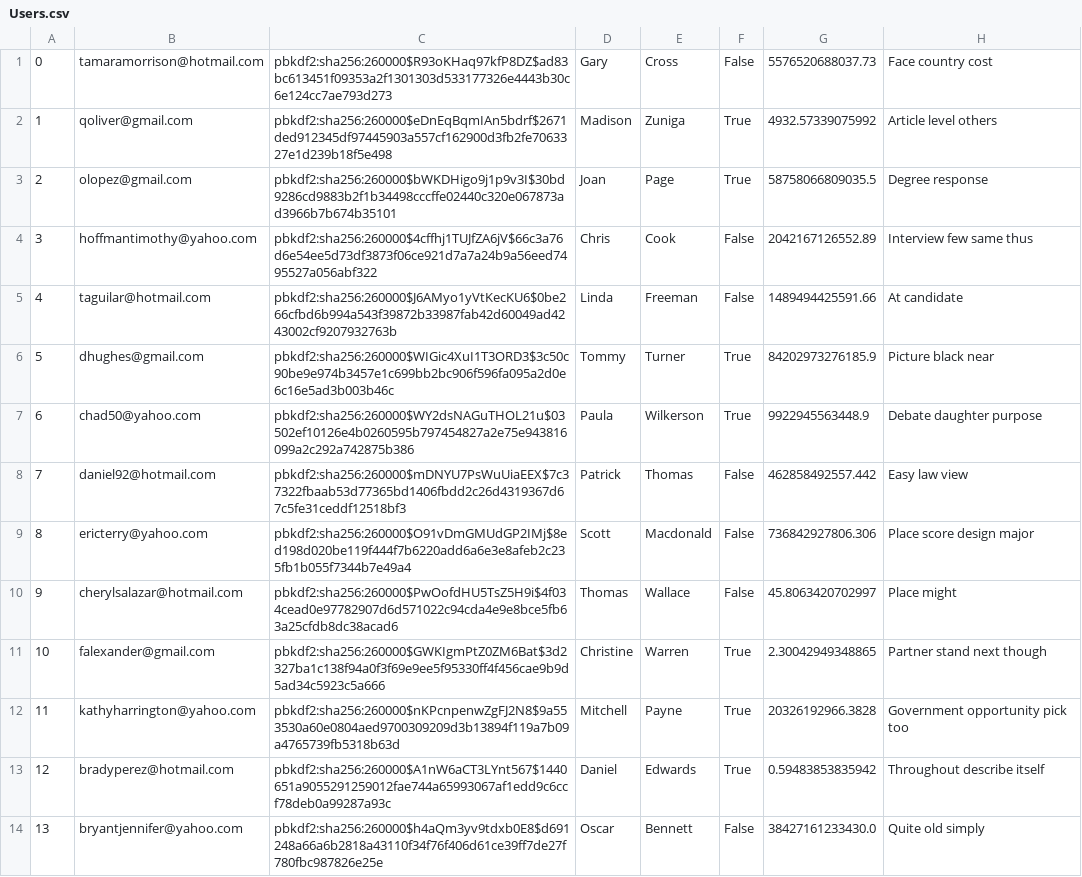
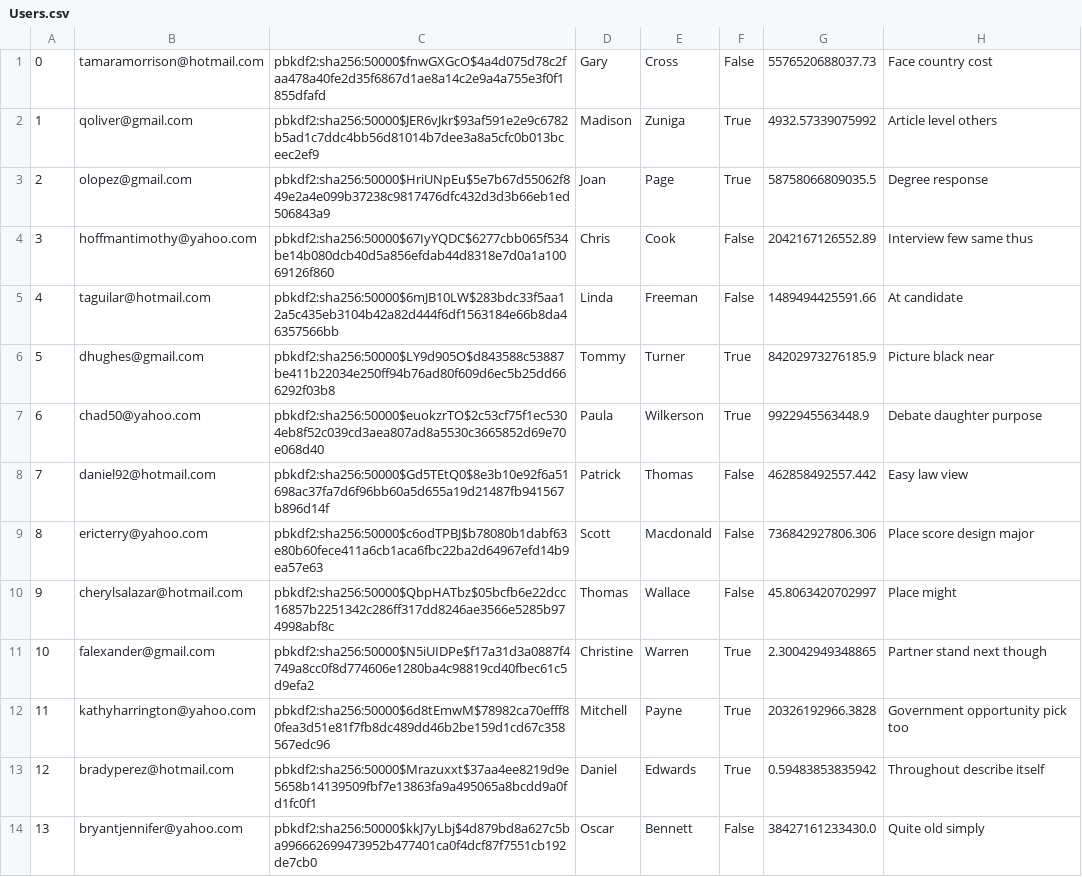
Before and after one commit to chanpark036/Mini-Amazon, a CSV file: db/generated/Users.csv, drawn as a sheet; only a part is shown; the diff covers the shown part only.

```diff
--- a/db/generated/Users.csv
+++ b/db/generated/Users.csv
@@ -1,14 +1,14 @@
-"0","tamaramorrison@hotmail.com","pbkdf2:sha256:260000$R93oKHaq97kfP8DZ$ad83bc613451f09353a2f1301303d533177326e4443b30c6e124cc7ae793d273","Gary","Cross","False","5576520688037.73","Face country cost"
-"1","qoliver@gmail.com","pbkdf2:sha256:260000$eDnEqBqmIAn5bdrf$2671ded912345df97445903a557cf162900d3fb2fe7063327e1d239b18f5e498","Madison","Zuniga","True","4932.57339075992","Article level others"
-"2","olopez@gmail.com","pbkdf2:sha256:260000$bWKDHigo9j1p9v3I$30bd9286cd9883b2f1b34498cccffe02440c320e067873ad3966b7b674b35101","Joan","Page","True","58758066809035.5","Degree response"
-"3","hoffmantimothy@yahoo.com","pbkdf2:sha256:260000$4cffhj1TUJfZA6jV$66c3a76d6e54ee5d73df3873f06ce921d7a7a24b9a56eed7495527a056abf322","Chris","Cook","False","2042167126552.89","Interview few same thus"
-"4","taguilar@hotmail.com","pbkdf2:sha256:260000$J6AMyo1yVtKecKU6$0be266cfbd6b994a543f39872b33987fab42d60049ad4243002cf9207932763b","Linda","Freeman","False","1489494425591.66","At candidate"
-"5","dhughes@gmail.com","pbkdf2:sha256:260000$WIGic4XuI1T3ORD3$3c50c90be9e974b3457e1c699bb2bc906f596fa095a2d0e6c16e5ad3b003b46c","Tommy","Turner","True","84202973276185.9","Picture black near"
-"6","chad50@yahoo.com","pbkdf2:sha256:260000$WY2dsNAGuTHOL21u$03502ef10126e4b0260595b797454827a2e75e943816099a2c292a742875b386","Paula","Wilkerson","True","9922945563448.9","Debate daughter purpose"
-"7","daniel92@hotmail.com","pbkdf2:sha256:260000$mDNYU7PsWuUiaEEX$7c37322fbaab53d77365bd1406fbdd2c26d4319367d67c5fe31ceddf12518bf3","Patrick","Thomas","False","462858492557.442","Easy law view"
-"8","ericterry@yahoo.com","pbkdf2:sha256:260000$O91vDmGMUdGP2IMj$8ed198d020be119f444f7b6220add6a6e3e8afeb2c235fb1b055f7344b7e49a4","Scott","Macdonald","False","736842927806.306","Place score design major"
-"9","cherylsalazar@hotmail.com","pbkdf2:sha256:260000$PwOofdHU5TsZ5H9i$4f034cead0e97782907d6d571022c94cda4e9e8bce5fb63a25cfdb8dc38acad6","Thomas","Wallace","False","45.8063420702997","Place might"
-"10","falexander@gmail.com","pbkdf2:sha256:260000$GWKIgmPtZ0ZM6Bat$3d2327ba1c138f94a0f3f69e9ee5f95330ff4f456cae9b9d5ad34c5923c5a666","Christine","Warren","True","2.30042949348865","Partner stand next though"
-"11","kathyharrington@yahoo.com","pbkdf2:sha256:260000$nKPcnpenwZgFJ2N8$9a553530a60e0804aed9700309209d3b13894f119a7b09a4765739fb5318b63d","Mitchell","Payne","True","20326192966.3828","Government opportunity pick too"
-"12","bradyperez@hotmail.com","pbkdf2:sha256:260000$A1nW6aCT3LYnt567$1440651a9055291259012fae744a65993067af1edd9c6ccf78deb0a99287a93c","Daniel","Edwards","True","0.59483853835942","Throughout describe itself"
-"13","bryantjennifer@yahoo.com","pbkdf2:sha256:260000$h4aQm3yv9tdxb0E8$d691248a66a6b2818a43110f34f76f406d61ce39ff7de27f780fbc987826e25e","Oscar","Bennett","False","38427161233430.0","Quite old simply"
+"0","tamaramorrison@hotmail.com","pbkdf2:sha256:50000$fnwGXGcO$4a4d075d78c2faa478a40fe2d35f6867d1ae8a14c2e9a4a755e3f0f1855dfafd","Gary","Cross","False","5576520688037.73","Face country cost"
+"1","qoliver@gmail.com","pbkdf2:sha256:50000$JER6vJkr$93af591e2e9c6782b5ad1c7ddc4bb56d81014b7dee3a8a5cfc0b013bceec2ef9","Madison","Zuniga","True","4932.57339075992","Article level others"
+"2","olopez@gmail.com","pbkdf2:sha256:50000$HriUNpEu$5e7b67d55062f849e2a4e099b37238c9817476dfc432d3d3b66eb1ed506843a9","Joan","Page","True","58758066809035.5","Degree response"
+"3","hoffmantimothy@yahoo.com","pbkdf2:sha256:50000$67IyYQDC$6277cbb065f534be14b080dcb40d5a856efdab44d8318e7d0a1a10069126f860","Chris","Cook","False","2042167126552.89","Interview few same thus"
+"4","taguilar@hotmail.com","pbkdf2:sha256:50000$6mJB10LW$283bdc33f5aa12a5c435eb3104b42a82d444f6df1563184e66b8da46357566bb","Linda","Freeman","False","1489494425591.66","At candidate"
+"5","dhughes@gmail.com","pbkdf2:sha256:50000$LY9d905O$d843588c53887be411b22034e250ff94b76ad80f609d6ec5b25dd666292f03b8","Tommy","Turner","True","84202973276185.9","Picture black near"
+"6","chad50@yahoo.com","pbkdf2:sha256:50000$euokzrTO$2c53cf75f1ec5304eb8f52c039cd3aea807ad8a5530c3665852d69e70e068d40","Paula","Wilkerson","True","9922945563448.9","Debate daughter purpose"
+"7","daniel92@hotmail.com","pbkdf2:sha256:50000$Gd5TEtQ0$8e3b10e92f6a51698ac37fa7d6f96bb60a5d655a19d21487fb941567b896d14f","Patrick","Thomas","False","462858492557.442","Easy law view"
+"8","ericterry@yahoo.com","pbkdf2:sha256:50000$c6odTPBJ$b78080b1dabf63e80b60fece411a6cb1aca6fbc22ba2d64967efd14b9ea57e63","Scott","Macdonald","False","736842927806.306","Place score design major"
+"9","cherylsalazar@hotmail.com","pbkdf2:sha256:50000$QbpHATbz$05bcfb6e22dcc16857b2251342c286ff317dd8246ae3566e5285b974998abf8c","Thomas","Wallace","False","45.8063420702997","Place might"
+"10","falexander@gmail.com","pbkdf2:sha256:50000$N5iUIDPe$f17a31d3a0887f4749a8cc0f8d774606e1280ba4c98819cd40fbec61c5d9efa2","Christine","Warren","True","2.30042949348865","Partner stand next though"
+"11","kathyharrington@yahoo.com","pbkdf2:sha256:50000$6d8tEmwM$78982ca70efff80fea3d51e81f7fb8dc489dd46b2be159d1cd67c358567edc96","Mitchell","Payne","True","20326192966.3828","Government opportunity pick too"
+"12","bradyperez@hotmail.com","pbkdf2:sha256:50000$Mrazuxxt$37aa4ee8219d9e5658b14139509fbf7e13863fa9a495065a8bcdd9a0fd1fc0f1","Daniel","Edwards","True","0.59483853835942","Throughout describe itself"
+"13","bryantjennifer@yahoo.com","pbkdf2:sha256:50000$kkJ7yLbj$4d879bd8a627c5ba996662699473952b477401ca0f4dcf87f7551cb192de7cb0","Oscar","Bennett","False","38427161233430.0","Quite old simply"
```
Also changed, not shown: 86 edited cells elsewhere in this file, db/generated/Carts.csv, db/generated/Products.csv, 12 other files.
